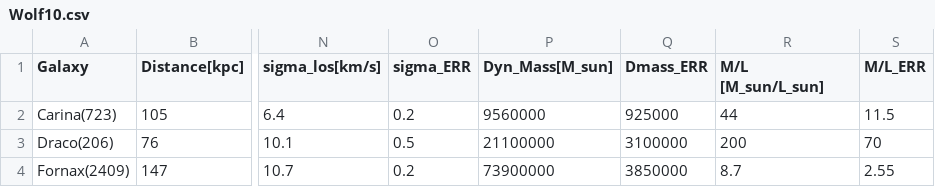
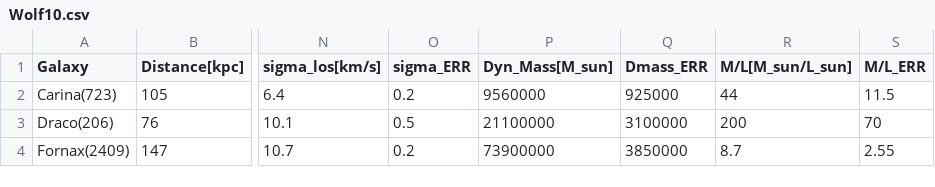
Before and after one commit to MixedPack/PhD, a CSV file: paper_I/0_data/Literature/Wolf10.csv, drawn as a sheet; only a part is shown, gaps mark what is left out; the diff names each change by its address in the sheet, - before the commit and + after, or states it on an @@ line.

Commit message:
Update Wolf10.csv

```diff
--- a/paper_I/0_data/Literature/Wolf10.csv
+++ b/paper_I/0_data/Literature/Wolf10.csv
-R1: M/L [M_sun/L_sun]
+R1: M/L[M_sun/L_sun]
```
